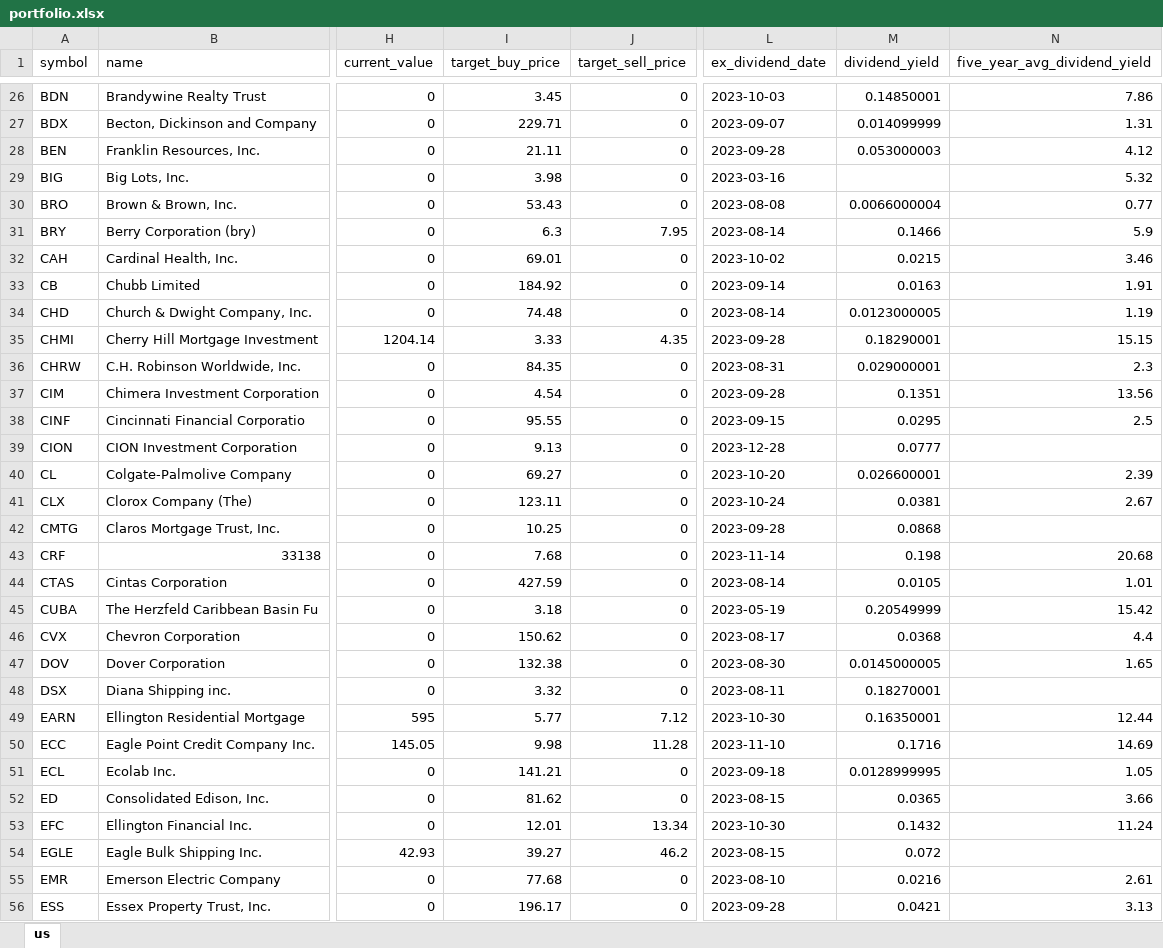
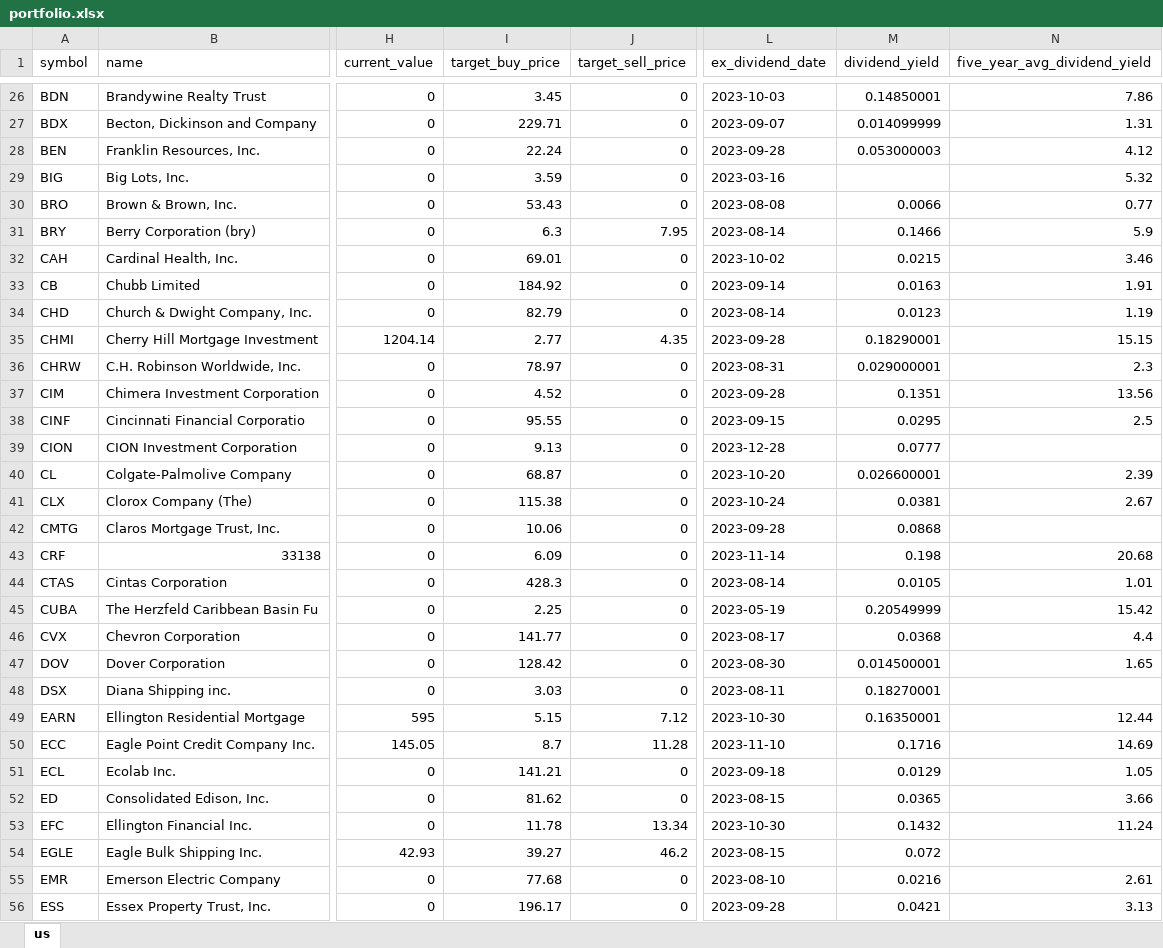
Before and after one commit to alpha2phi-platform/alphalib, an Excel workbook: data/portfolio.xlsx, sheet us, drawn as a sheet; only a part is shown, gaps mark what is left out; values as stored, in another font and other column widths than the file's, no cell formats; the diff covers the shown part only; the diff names each change by its address in the sheet, - before the commit and + after, or states it on an @@ line.

```diff
--- a/data/portfolio.xlsx (sheet us)
+++ b/data/portfolio.xlsx (sheet us)
-I28 (target_buy_price): 21.11
+I28 (target_buy_price): 22.24
-I29 (target_buy_price): 3.98
+I29 (target_buy_price): 3.59
-M30 (dividend_yield): 0.0066000004
+M30 (dividend_yield): 0.0066
-I34 (target_buy_price): 74.48
+I34 (target_buy_price): 82.79
-M34 (dividend_yield): 0.0123000005
+M34 (dividend_yield): 0.0123
-I35 (target_buy_price): 3.33
+I35 (target_buy_price): 2.77
-I36 (target_buy_price): 84.35
+I36 (target_buy_price): 78.97
-I37 (target_buy_price): 4.54
+I37 (target_buy_price): 4.52
-I40 (target_buy_price): 69.27
+I40 (target_buy_price): 68.87
-I41 (target_buy_price): 123.11
+I41 (target_buy_price): 115.38
-I42 (target_buy_price): 10.25
+I42 (target_buy_price): 10.06
-I43 (target_buy_price): 7.68
+I43 (target_buy_price): 6.09
-I44 (target_buy_price): 427.59
+I44 (target_buy_price): 428.3
-I45 (target_buy_price): 3.18
+I45 (target_buy_price): 2.25
-I46 (target_buy_price): 150.62
+I46 (target_buy_price): 141.77
-I47 (target_buy_price): 132.38
+I47 (target_buy_price): 128.42
-M47 (dividend_yield): 0.0145000005
+M47 (dividend_yield): 0.014500001
-I48 (target_buy_price): 3.32
+I48 (target_buy_price): 3.03
-I49 (target_buy_price): 5.77
+I49 (target_buy_price): 5.15
-I50 (target_buy_price): 9.98
+I50 (target_buy_price): 8.7
-M51 (dividend_yield): 0.0128999995
+M51 (dividend_yield): 0.0129
-I53 (target_buy_price): 12.01
+I53 (target_buy_price): 11.78
```
Also changed, not shown: 1 removed row and 67 edited cells elsewhere in this sheet, cell formats, 4 other files.
